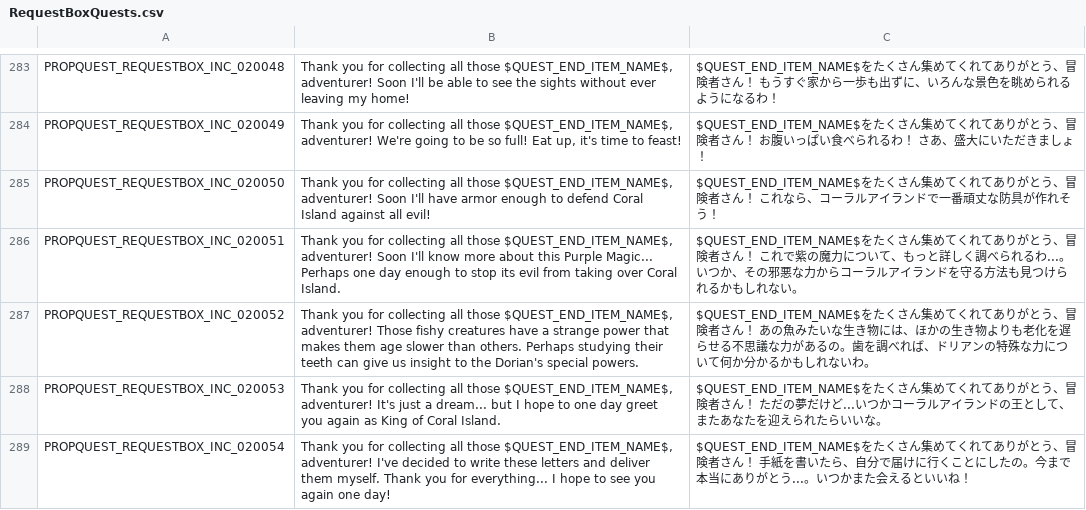
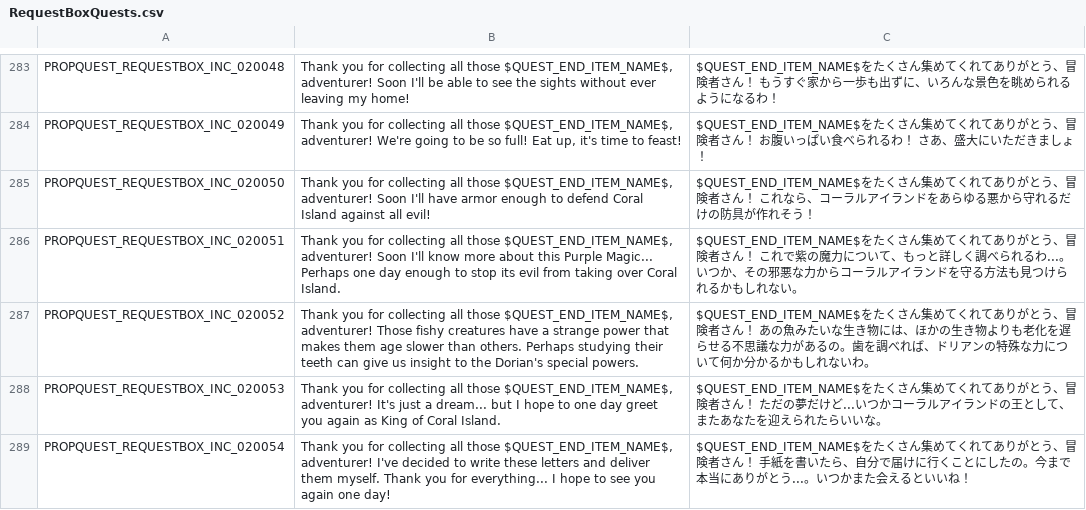
Before and after one commit to Farlighte/Flyff-Universe-Translations, a CSV file: Japanese/RequestBoxQuests.csv, drawn as a sheet; only a part is shown, gaps mark what is left out.

```diff
--- a/Japanese/RequestBoxQuests.csv
+++ b/Japanese/RequestBoxQuests.csv
@@ -284,3 +284,3 @@ PROPQUEST_REQUESTBOX_INC_020048,"Thank you for collecting all those $QUEST_END_I
 PROPQUEST_REQUESTBOX_INC_020049,"Thank you for collecting all those $QUEST_END_ITEM_NAME$, adventurer! We're going to be so full! Eat up, it's time to feast!",$QUEST_END_ITEM_NAME$をたくさん集めてくれてありがとう、冒険者さん！ お腹いっぱい食べられるわ！ さあ、盛大にいただきましょ！
-PROPQUEST_REQUESTBOX_INC_020050,"Thank you for collecting all those $QUEST_END_ITEM_NAME$, adventurer! Soon I'll have armor enough to defend Coral Island against all evil!",$QUEST_END_ITEM_NAME$をたくさん集めてくれてありがとう、冒険者さん！ これなら、コーラルアイランドで一番頑丈な防具が作れそう！
+PROPQUEST_REQUESTBOX_INC_020050,"Thank you for collecting all those $QUEST_END_ITEM_NAME$, adventurer! Soon I'll have armor enough to defend Coral Island against all evil!",$QUEST_END_ITEM_NAME$をたくさん集めてくれてありがとう、冒険者さん！ これなら、コーラルアイランドをあらゆる悪から守れるだけの防具が作れそう！
 PROPQUEST_REQUESTBOX_INC_020051,"Thank you for collecting all those $QUEST_END_ITEM_NAME$, adventurer! Soon I'll know more about this Purple Magic... Perhaps one day enough to stop its evil from taking over Coral Island.",$QUEST_END_ITEM_NAME$をたくさん集めてくれてありがとう、冒険者さん！ これで紫の魔力について、もっと詳しく調べられるわ...。いつか、その邪悪な力からコーラルアイランドを守る方法も見つけられるかもしれない。
```
Also changed, not shown: Japanese/QuestDestinations.csv, Japanese/Quests.csv, 2 other files.
